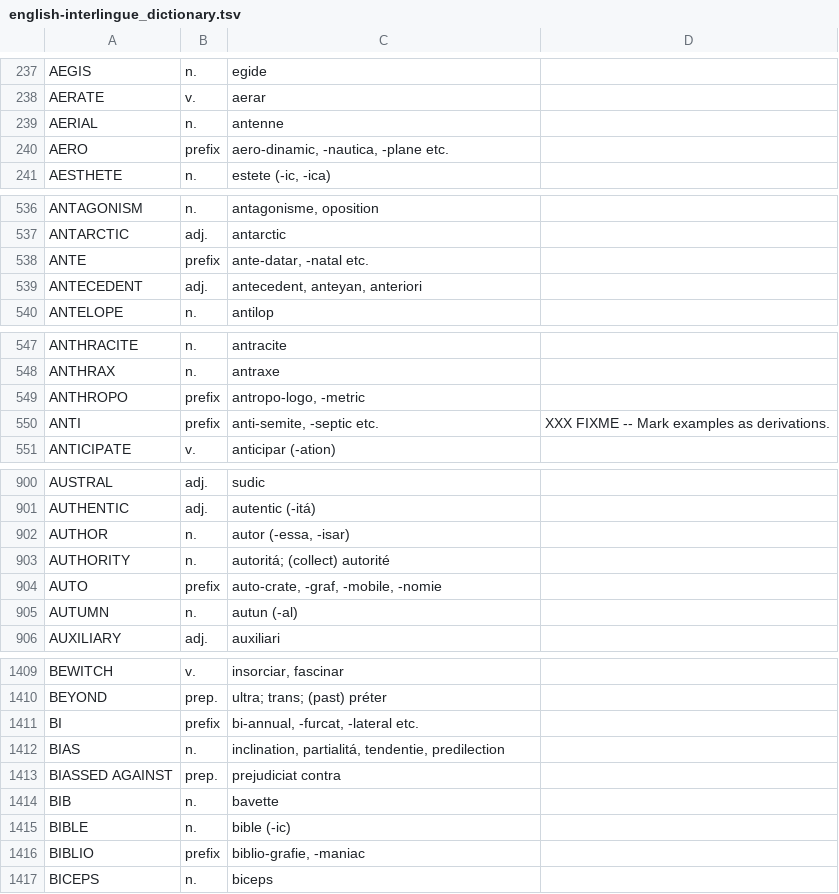
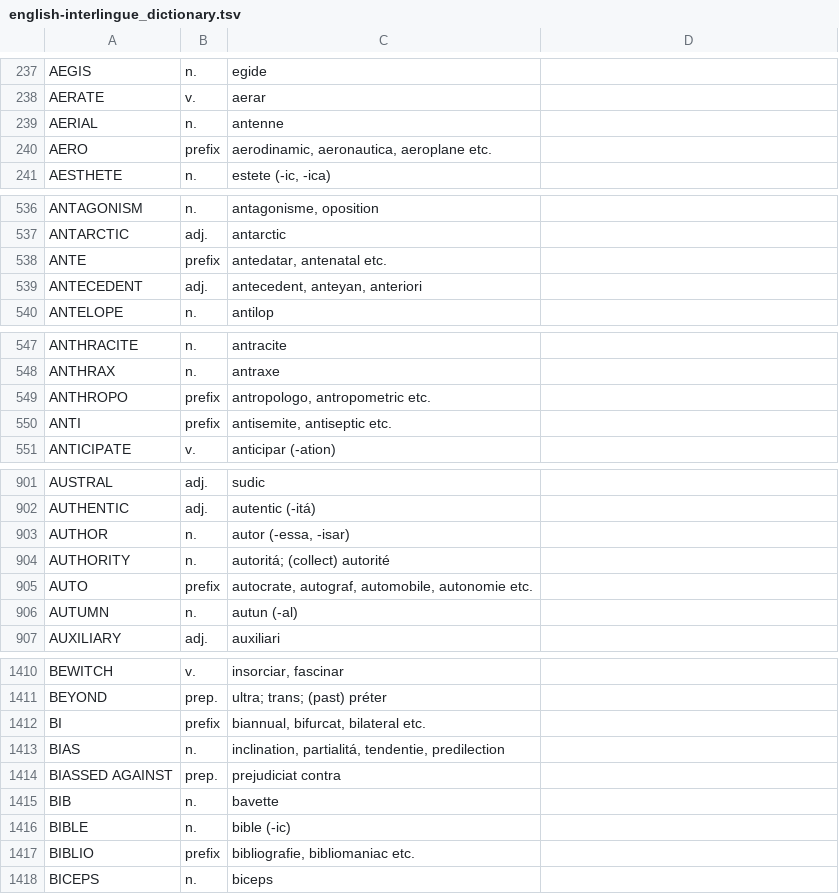
Before and after one commit to ne-alinome/english-interlingue-dictionary, a TSV file: src/english-interlingue_dictionary.tsv, drawn as a sheet; only a part is shown, gaps mark what is left out; the diff covers the shown part only.

Commit message:
Homogenize notation and examples of prefixes
FossilOrigin-Name: 6fc376bc87f74102529d37d7ff1f642c992ebfa944df820ece0b6619e55dfa66

```diff
--- a/src/english-interlingue_dictionary.tsv
+++ b/src/english-interlingue_dictionary.tsv
@@ -239,3 +239,3 @@ AERATE|v.|aerar|
 AERIAL|n.|antenne|
-AERO|prefix|aero-dinamic, -nautica, -plane etc.|
+AERO|prefix|aerodinamic, aeronautica, aeroplane etc.|
 AESTHETE|n.|estete (-ic, -ica)|
@@ -537,3 +537,3 @@ ANTAGONISM|n.|antagonisme, oposition|
 ANTARCTIC|adj.|antarctic|
-ANTE|prefix|ante-datar, -natal etc.|
+ANTE|prefix|antedatar, antenatal etc.|
 ANTECEDENT|adj.|antecedent, anteyan, anteriori|
@@ -548,4 +548,4 @@ ANTHRACITE|n.|antracite|
 ANTHRAX|n.|antraxe|
-ANTHROPO|prefix|antropo-logo, -metric|
-ANTI|prefix|anti-semite, -septic etc.|XXX FIXME -- Mark examples as derivations.
+ANTHROPO|prefix|antropologo, antropometric etc.|
+ANTI|prefix|antisemite, antiseptic etc.|
 ANTICIPATE|v.|anticipar (-ation)|
@@ -903,3 +904,3 @@ AUTHOR|n.|autor (-essa, -isar)|
 AUTHORITY|n.|autoritá; (collect) autorité|
-AUTO|prefix|auto-crate, -graf, -mobile, -nomie|
+AUTO|prefix|autocrate, autograf, automobile, autonomie etc.|
 AUTUMN|n.|autun (-al)|
@@ -1410,3 +1411,3 @@ BEWITCH|v.|insorciar, fascinar|
 BEYOND|prep.|ultra; trans; (past) préter|
-BI|prefix|bi-annual, -furcat, -lateral etc.|
+BI|prefix|biannual, bifurcat, bilateral etc.|
 BIAS|n.|inclination, partialitá, tendentie, predilection|
@@ -1415,3 +1416,3 @@ BIB|n.|bavette|
 BIBLE|n.|bible (-ic)|
-BIBLIO|prefix|biblio-grafie, -maniac|
+BIBLIO|prefix|bibliografie, bibliomaniac etc.|
 BICEPS|n.|biceps|
```
Also changed, not shown: 5 added rows, 1 removed row and 29 edited cells elsewhere in this file, 2 other files.
